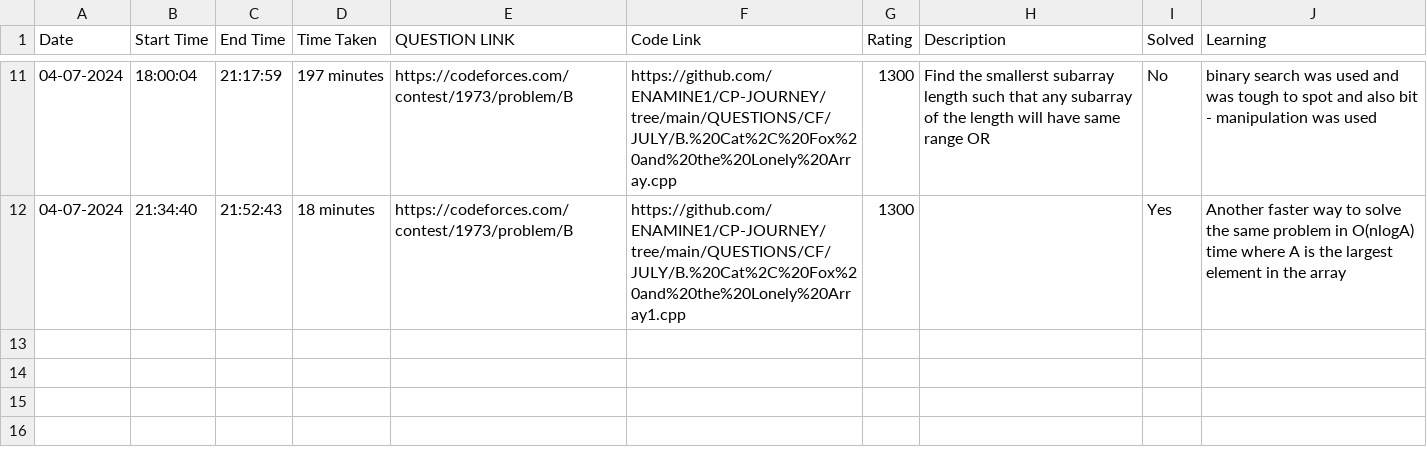
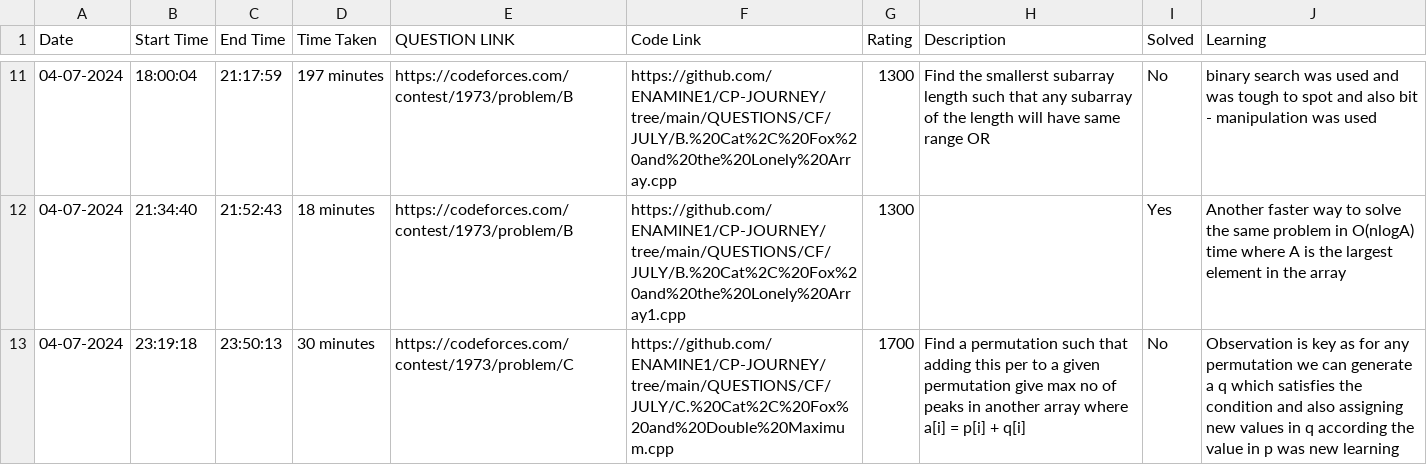
Before and after one commit to ENAMINE1/CP-JOURNEY, a CSV file: HISTORY/2024-07.csv, drawn as a sheet; only a part is shown, gaps mark what is left out; the diff names each change by its address in the sheet, - before the commit and + after, or states it on an @@ line.

```diff
--- a/HISTORY/2024-07.csv
+++ b/HISTORY/2024-07.csv
+row 13: 04-07-2024 | 23:19:18 | 23:50:13 | 30 minutes | https://codeforces.com/contest/1973/problem/C | https://github.com/ENAMINE1/CP-JOURNEY/tree/main/QUESTIONS/CF/JULY/C.%20Cat%2C%20Fox%20and%20Double%20Maximum.cpp | 1700 | Find a permutation such that adding this per to a given permutation give max no of peaks in another array where a[i] = p[i] + q[i] | No | Observation is key as for any permutation we can generate a q which satisfies the condition and also assigning new values in q according the value in p was new learning
```
Also changed, not shown: 1 other file.
